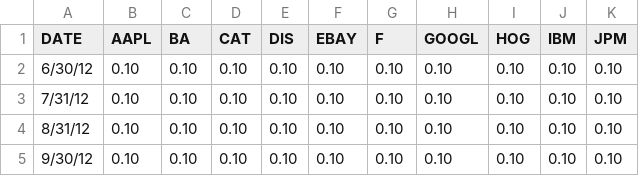
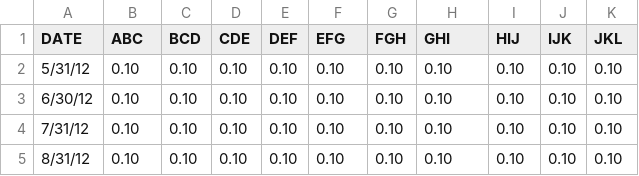
Before and after one commit to datudar/equity-risk-model, a CSV file: input/weight.csv, drawn as a sheet; only a part is shown; the shorter side is filled out with more unchanged rows; the diff names each change by its address in the sheet, - before the commit and + after, or states it on an @@ line.

```diff
--- a/input/weight.csv
+++ b/input/weight.csv
-B1: AAPL
+B1: ABC
-C1: BA
+C1: BCD
-D1: CAT
+D1: CDE
-E1: DIS
+E1: DEF
-F1: EBAY
+F1: EFG
-G1: F
+G1: FGH
-H1: GOOGL
+H1: GHI
-I1: HOG
+I1: HIJ
-J1: IBM
+J1: IJK
-K1: JPM
+K1: JKL
+row 2: 5/31/12 | 0.10 | 0.10 | 0.10 | 0.10 | 0.10 | 0.10 | 0.10 | 0.10 | 0.10 | 0.10
```
Also changed, not shown: input/price.csv, input/shrsout.csv, 4 other files.
